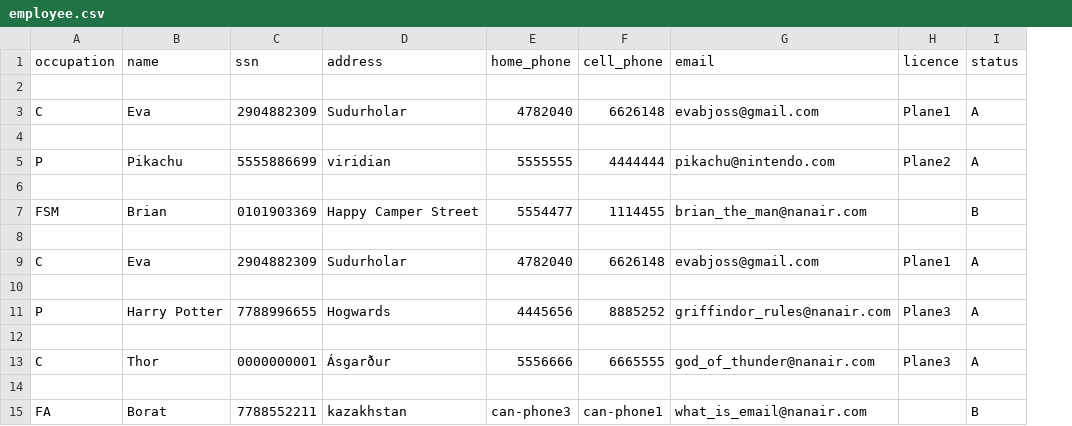
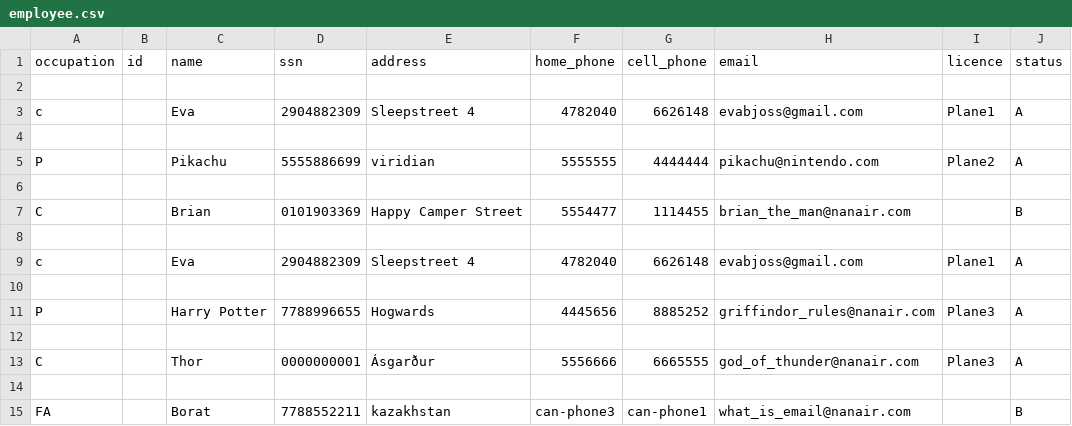
Before and after one commit to evab19/verklegt1, a CSV file: Source/data/employee.csv, drawn as a sheet; addresses are those after the commit; the diff names each change by its address in the sheet, - before the commit and + after, or states it on an @@ line.

```diff
--- a/Source/data/employee.csv
+++ b/Source/data/employee.csv
+column B (id), empty
-A3 (occupation): C
+A3 (occupation): c
-E3 (address): Sudurholar
+E3 (address): Sleepstreet 4
-A7 (occupation): FSM
+A7 (occupation): C
-A9 (occupation): C
+A9 (occupation): c
-E9 (address): Sudurholar
+E9 (address): Sleepstreet 4
```
Also changed, not shown: Source/data/destinations.csv, 15 other files.
